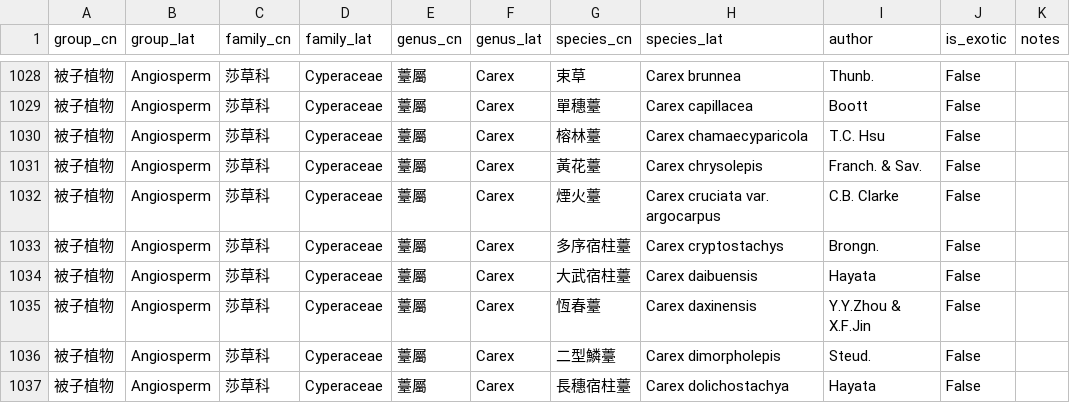
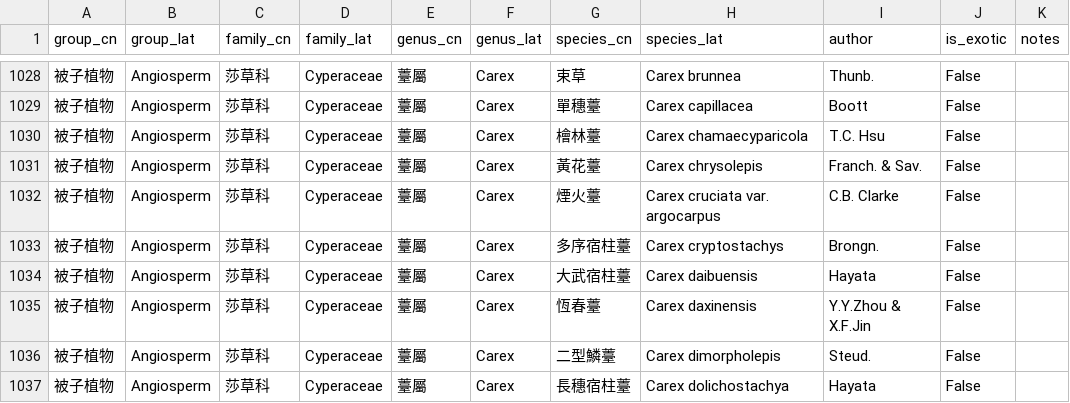
Before and after one commit to Bahamutzerox/taiwan-seed-plants, a CSV file: data/species.csv, drawn as a sheet; only a part is shown, gaps mark what is left out.

```diff
--- a/data/species.csv
+++ b/data/species.csv
@@ -1029,3 +1029,3 @@ group_cn,group_lat,family_cn,family_lat,genus_cn,genus_lat,species_cn,species_la
 被子植物,Angiosperm,莎草科,Cyperaceae,薹屬,Carex,單穗薹,Carex capillacea,Boott,False,
-被子植物,Angiosperm,莎草科,Cyperaceae,薹屬,Carex,榕林薹,Carex chamaecyparicola,T.C. Hsu,False,
+被子植物,Angiosperm,莎草科,Cyperaceae,薹屬,Carex,檜林薹,Carex chamaecyparicola,T.C. Hsu,False,
 被子植物,Angiosperm,莎草科,Cyperaceae,薹屬,Carex,黃花薹,Carex chrysolepis,Franch. & Sav.,False,
```
